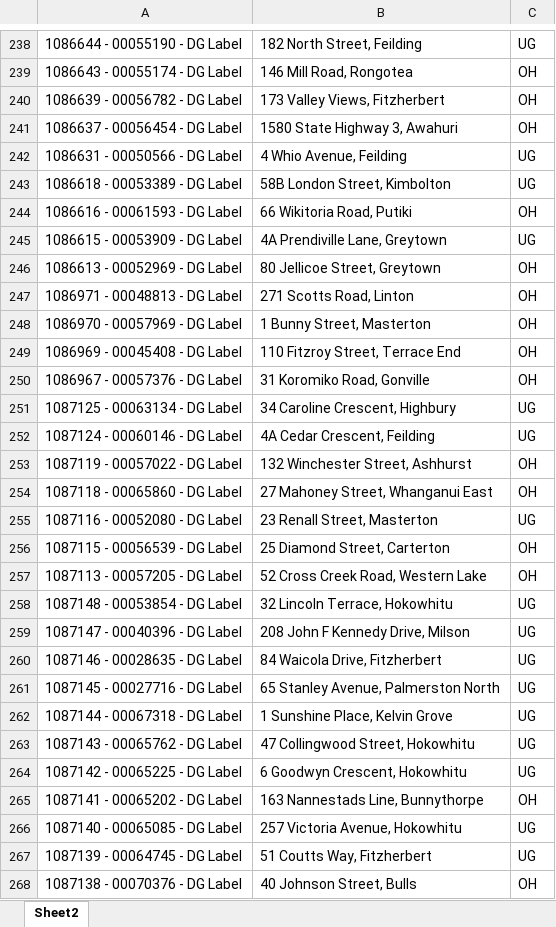
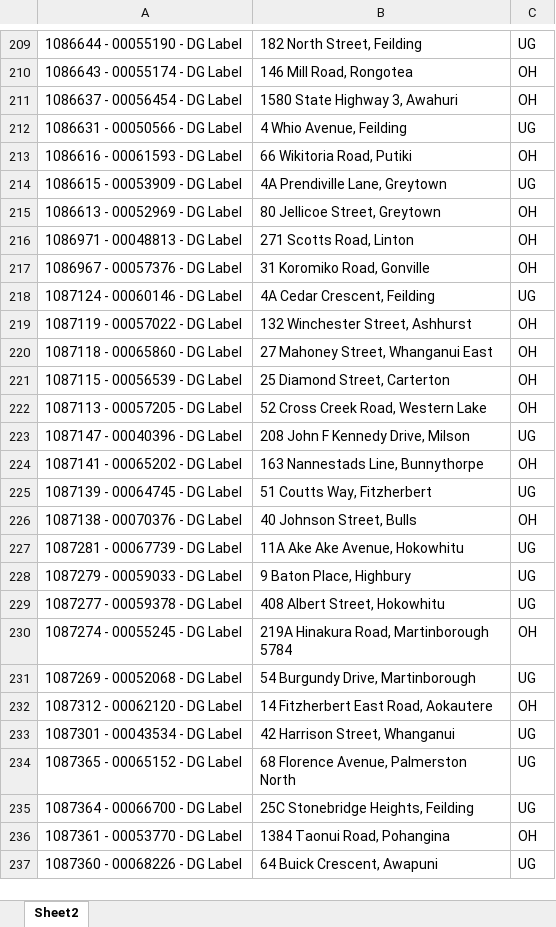
Before and after one commit to Cha-NPE/DG-Map, an Excel workbook: DGS LIST.xlsx, sheet Sheet2, drawn as a sheet; only a part is shown, gaps mark what is left out; the shorter side is filled out with more unchanged rows; values as stored, in another font and other column widths than the file's, no borders; conditional formats not drawn; removed rows and columns are numbered as before the commit, all else as after; the diff covers the shown part only; the diff names each change by its address in the sheet, - before the commit and + after, or states it on an @@ line.

```diff
--- a/DGS LIST.xlsx (sheet Sheet2)
+++ b/DGS LIST.xlsx (sheet Sheet2)
-row 240: 1086639 - 00056782 - DG Label | 173 Valley Views, Fitzherbert | OH
-row 243: 1086618 - 00053389 - DG Label | 58B London Street, Kimbolton | UG
-row 248: 1086970 - 00057969 - DG Label | 1 Bunny Street, Masterton | OH
-row 249: 1086969 - 00045408 - DG Label | 110 Fitzroy Street, Terrace End | OH
-row 251: 1087125 - 00063134 - DG Label | 34 Caroline Crescent, Highbury | UG
-row 255: 1087116 - 00052080 - DG Label | 23 Renall Street, Masterton | UG
-row 258: 1087148 - 00053854 - DG Label | 32 Lincoln Terrace, Hokowhitu | UG
-row 260: 1087146 - 00028635 - DG Label | 84 Waicola Drive, Fitzherbert | UG
-row 261: 1087145 - 00027716 - DG Label | 65 Stanley Avenue, Palmerston North | UG
-row 262: 1087144 - 00067318 - DG Label | 1 Sunshine Place, Kelvin Grove | UG
-row 263: 1087143 - 00065762 - DG Label | 47 Collingwood Street, Hokowhitu | UG
-row 264: 1087142 - 00065225 - DG Label | 6 Goodwyn Crescent, Hokowhitu | UG
-row 266: 1087140 - 00065085 - DG Label | 257 Victoria Avenue, Hokowhitu | UG
```
Also changed, not shown: 91 added rows and 51 removed rows elsewhere in this sheet.
